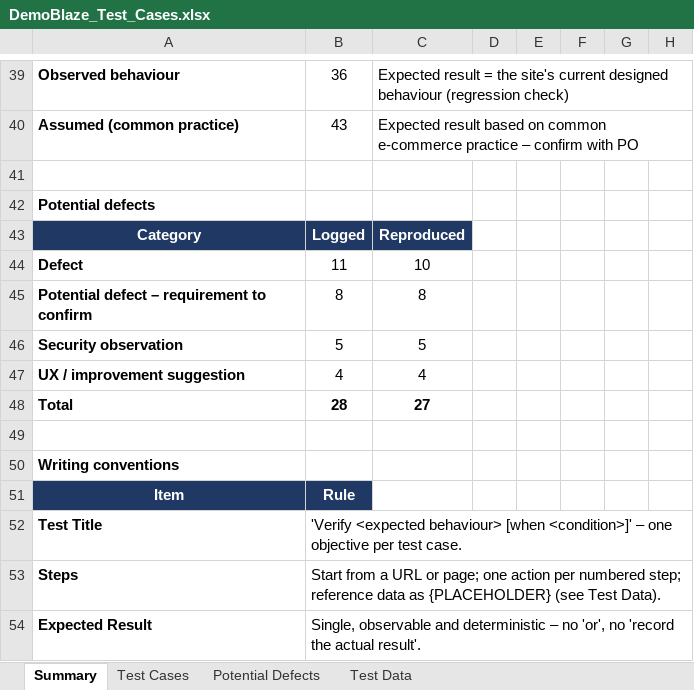
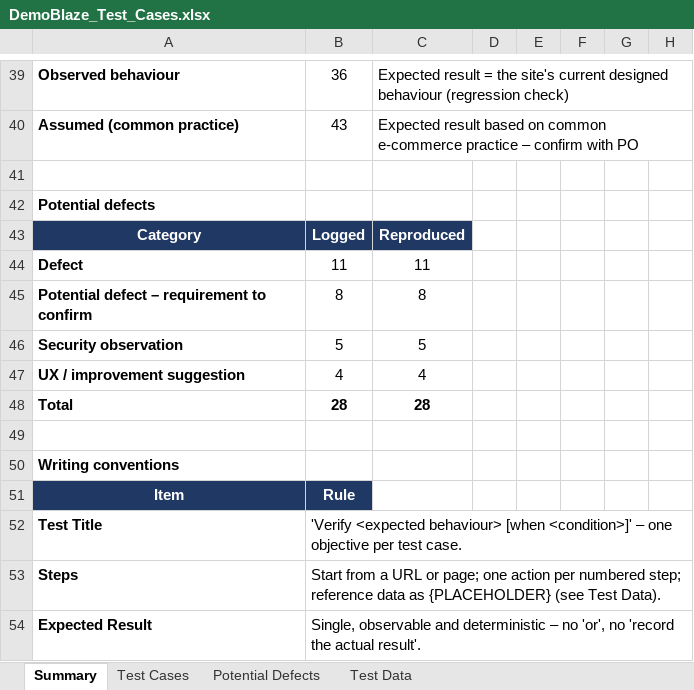
Before and after one commit to Wsyzzzz/demoblaze-playwright-e2e, an Excel workbook: docs/DemoBlaze_Test_Cases.xlsx, sheet Summary, drawn as a sheet; only a part is shown, gaps mark what is left out; values as stored, in another font and other column widths than the file's, no borders; the diff names each change by its address in the sheet, - before the commit and + after, or states it on an @@ line.

```diff
--- a/docs/DemoBlaze_Test_Cases.xlsx (sheet Summary)
+++ b/docs/DemoBlaze_Test_Cases.xlsx (sheet Summary)
-C44: 10
+C44: 11
-C48: 27
+C48: 28
```
Also changed, not shown: sheet Potential Defects, 3 other files.
